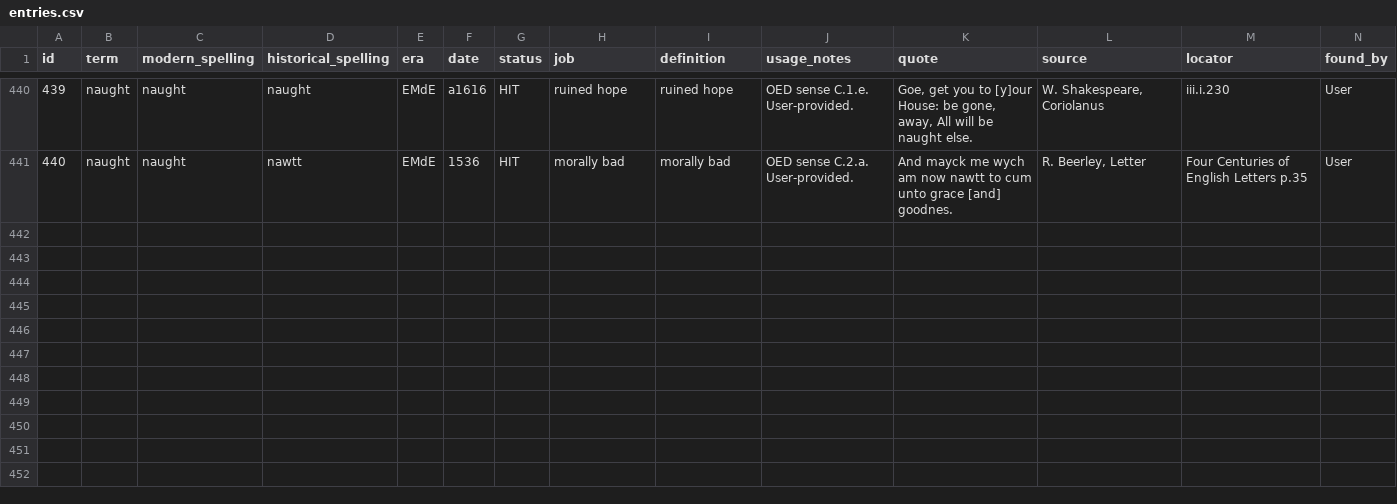
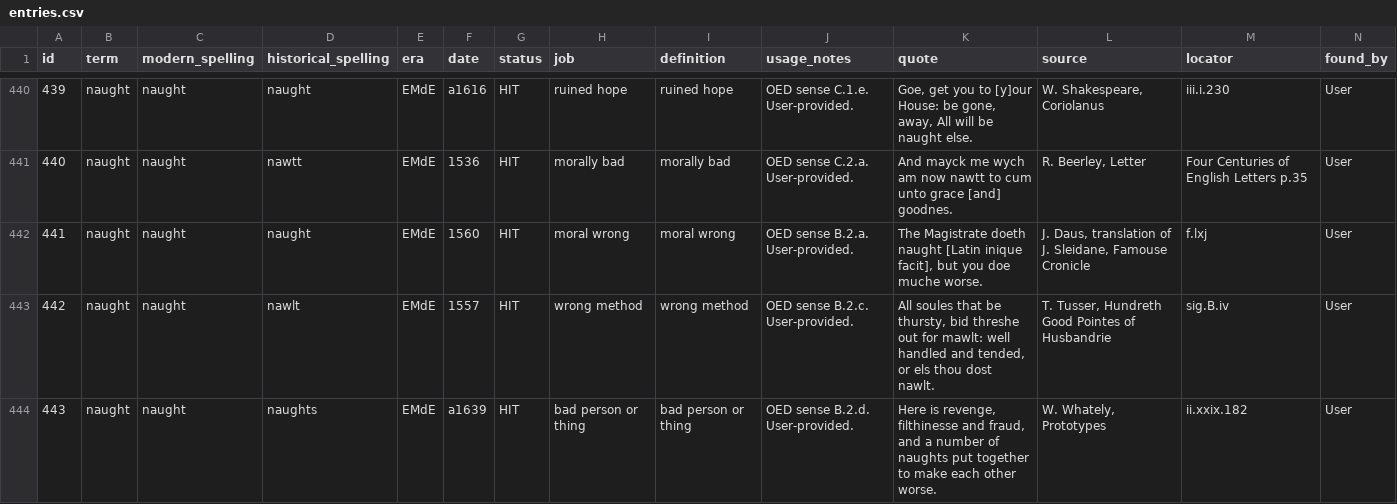
Before and after one commit to JTHensley/Oldish-Words-Study, a CSV file: entries.csv, drawn as a sheet; only a part is shown, gaps mark what is left out; rows hold the shown columns only; the diff names each change by its address in the sheet, - before the commit and + after, or states it on an @@ line.

Commit message:
Add naught noun historical senses

```diff
--- a/entries.csv
+++ b/entries.csv
+row 442: 441 | naught | naught | naught | EMdE | 1560 | HIT | moral wrong | moral wrong | OED sense B.2.a. User-provided. | The Magistrate doeth naught [Latin inique facit], but you doe muche worse. | J. Daus, translation of J. Sleidane, Famouse Cronicle | f.lxj | User
+row 443: 442 | naught | naught | nawlt | EMdE | 1557 | HIT | wrong method | wrong method | OED sense B.2.c. User-provided. | All soules that be thursty, bid threshe out for mawlt: well handled and tended, or els thou dost nawlt. | T. Tusser, Hundreth Good Pointes of Husbandrie | sig.B.iv | User
+row 444: 443 | naught | naught | naughts | EMdE | a1639 | HIT | bad person or thing | bad person or thing | OED sense B.2.d. User-provided. | Here is revenge, filthinesse and fraud, and a number of naughts put together to make each other worse. | W. Whately, Prototypes | ii.xxix.182 | User
```
